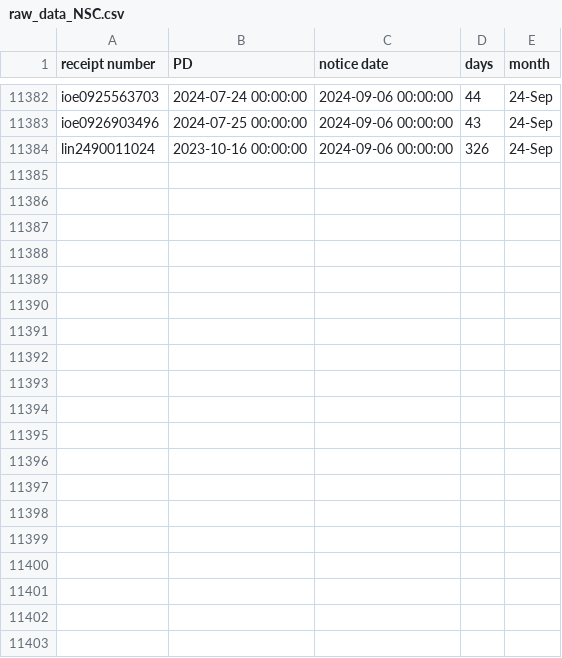
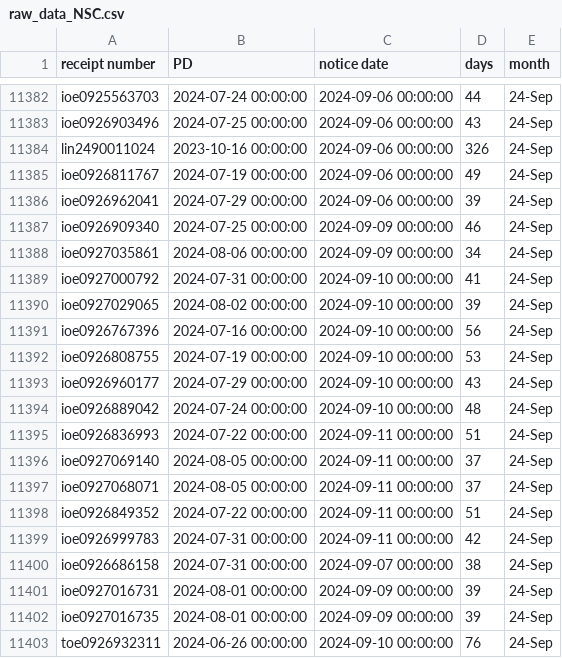
Before and after one commit to happy-fish-01/National_interest_waiver_waittime, a CSV file: raw_data_NSC.csv, drawn as a sheet; only a part is shown, gaps mark what is left out; the diff covers the shown part only.

```diff
--- a/raw_data_NSC.csv
+++ b/raw_data_NSC.csv
@@ -11384 +11384,20 @@ ioe0926903496,2024-07-25 00:00:00,2024-09-06 00:00:00,43,24-Sep
 lin2490011024,2023-10-16 00:00:00,2024-09-06 00:00:00,326,24-Sep
+ioe0926811767,2024-07-19 00:00:00,2024-09-06 00:00:00,49,24-Sep
+ioe0926962041,2024-07-29 00:00:00,2024-09-06 00:00:00,39,24-Sep
+ioe0926909340,2024-07-25 00:00:00,2024-09-09 00:00:00,46,24-Sep
+ioe0927035861,2024-08-06 00:00:00,2024-09-09 00:00:00,34,24-Sep
+ioe0927000792,2024-07-31 00:00:00,2024-09-10 00:00:00,41,24-Sep
+ioe0927029065,2024-08-02 00:00:00,2024-09-10 00:00:00,39,24-Sep
+ioe0926767396,2024-07-16 00:00:00,2024-09-10 00:00:00,56,24-Sep
+ioe0926808755,2024-07-19 00:00:00,2024-09-10 00:00:00,53,24-Sep
+ioe0926960177,2024-07-29 00:00:00,2024-09-10 00:00:00,43,24-Sep
+ioe0926889042,2024-07-24 00:00:00,2024-09-10 00:00:00,48,24-Sep
+ioe0926836993,2024-07-22 00:00:00,2024-09-11 00:00:00,51,24-Sep
+ioe0927069140,2024-08-05 00:00:00,2024-09-11 00:00:00,37,24-Sep
+ioe0927068071,2024-08-05 00:00:00,2024-09-11 00:00:00,37,24-Sep
+ioe0926849352,2024-07-22 00:00:00,2024-09-11 00:00:00,51,24-Sep
+ioe0926999783,2024-07-31 00:00:00,2024-09-11 00:00:00,42,24-Sep
+ioe0926686158,2024-07-31 00:00:00,2024-09-07 00:00:00,38,24-Sep
+ioe0927016731,2024-08-01 00:00:00,2024-09-09 00:00:00,39,24-Sep
+ioe0927016735,2024-08-01 00:00:00,2024-09-09 00:00:00,39,24-Sep
+toe0926932311,2024-06-26 00:00:00,2024-09-10 00:00:00,76,24-Sep
```
Also changed, not shown: 16 added rows elsewhere in this file, raw_data_TSC.csv, 3 other files.
